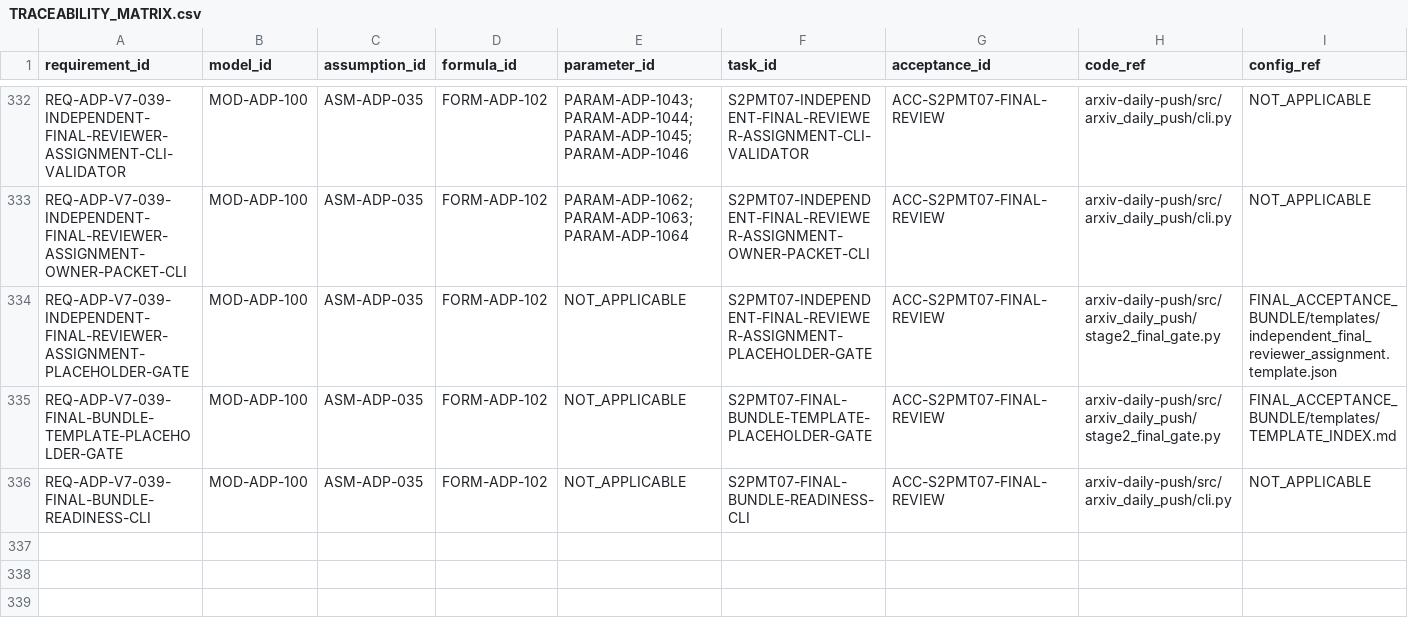
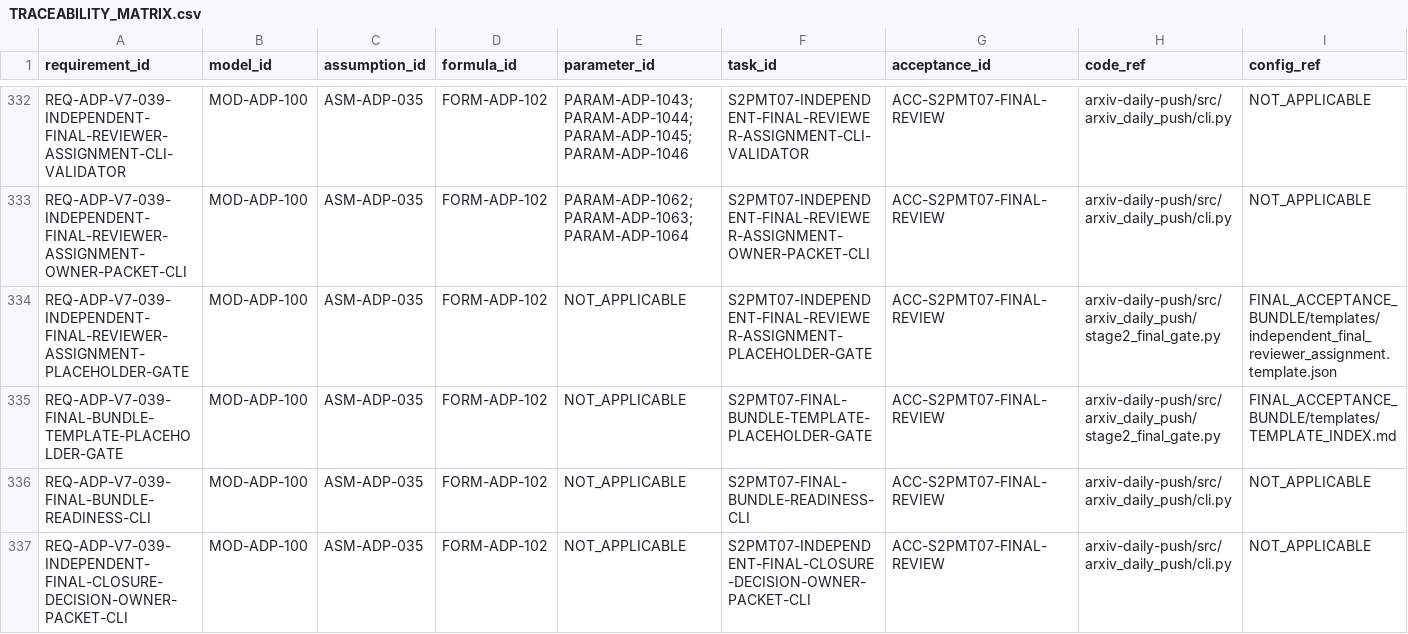
Before and after one commit to LinzeColin/MetaDatabase, a CSV file: arxiv-daily-push/docs/governance/TRACEABILITY_MATRIX.csv, drawn as a sheet; only a part is shown, gaps mark what is left out; rows hold the shown columns only; the diff names each change by its address in the sheet, - before the commit and + after, or states it on an @@ line.

Commit message:
Expose ADP closure decision owner packet CLI

```diff
--- a/arxiv-daily-push/docs/governance/TRACEABILITY_MATRIX.csv
+++ b/arxiv-daily-push/docs/governance/TRACEABILITY_MATRIX.csv
+row 337: REQ-ADP-V7-039-INDEPENDENT-FINAL-CLOSURE-DECISION-OWNER-PACKET-CLI | MOD-ADP-100 | ASM-ADP-035 | FORM-ADP-102 | NOT_APPLICABLE | S2PMT07-INDEPENDENT-FINAL-CLOSURE-DECISION-OWNER-PACKET-CLI | ACC-S2PMT07-FINAL-REVIEW | arxiv-daily-push/src/arxiv_daily_push/cli.py | NOT_APPLICABLE
```
Also changed, not shown: 20 other files.
